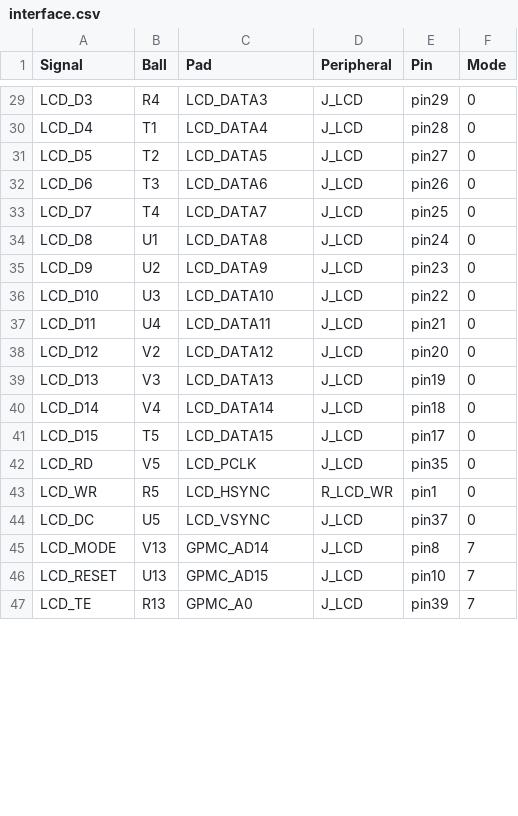
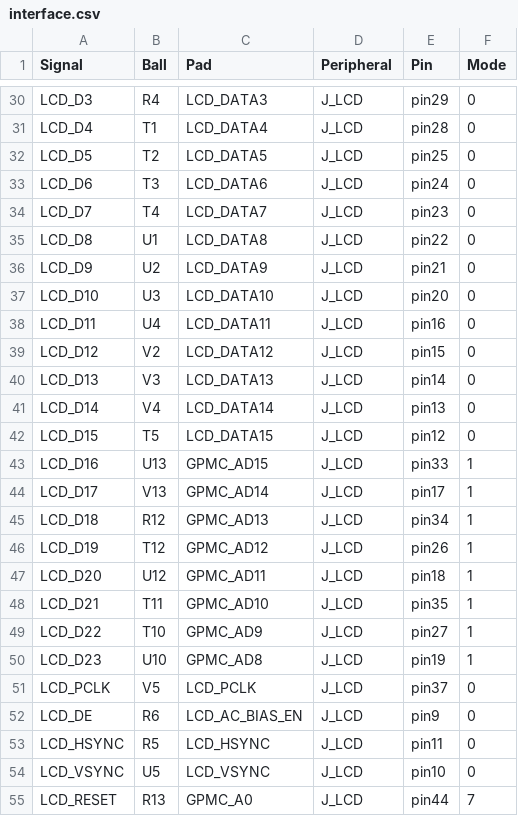
Before and after one commit to Abse2001/pixel-dash, a CSV file: production/interface.csv, drawn as a sheet; only a part is shown, gaps mark what is left out; the diff covers the shown part only.

```diff
--- a/production/interface.csv
+++ b/production/interface.csv
@@ -30,18 +31,25 @@ LCD_D3,R4,LCD_DATA3,J_LCD,pin29,0
 LCD_D4,T1,LCD_DATA4,J_LCD,pin28,0
-LCD_D5,T2,LCD_DATA5,J_LCD,pin27,0
-LCD_D6,T3,LCD_DATA6,J_LCD,pin26,0
-LCD_D7,T4,LCD_DATA7,J_LCD,pin25,0
-LCD_D8,U1,LCD_DATA8,J_LCD,pin24,0
-LCD_D9,U2,LCD_DATA9,J_LCD,pin23,0
-LCD_D10,U3,LCD_DATA10,J_LCD,pin22,0
-LCD_D11,U4,LCD_DATA11,J_LCD,pin21,0
-LCD_D12,V2,LCD_DATA12,J_LCD,pin20,0
-LCD_D13,V3,LCD_DATA13,J_LCD,pin19,0
-LCD_D14,V4,LCD_DATA14,J_LCD,pin18,0
-LCD_D15,T5,LCD_DATA15,J_LCD,pin17,0
-LCD_RD,V5,LCD_PCLK,J_LCD,pin35,0
-LCD_WR,R5,LCD_HSYNC,R_LCD_WR,pin1,0
-LCD_DC,U5,LCD_VSYNC,J_LCD,pin37,0
-LCD_MODE,V13,GPMC_AD14,J_LCD,pin8,7
-LCD_RESET,U13,GPMC_AD15,J_LCD,pin10,7
-LCD_TE,R13,GPMC_A0,J_LCD,pin39,7
+LCD_D5,T2,LCD_DATA5,J_LCD,pin25,0
+LCD_D6,T3,LCD_DATA6,J_LCD,pin24,0
+LCD_D7,T4,LCD_DATA7,J_LCD,pin23,0
+LCD_D8,U1,LCD_DATA8,J_LCD,pin22,0
+LCD_D9,U2,LCD_DATA9,J_LCD,pin21,0
+LCD_D10,U3,LCD_DATA10,J_LCD,pin20,0
+LCD_D11,U4,LCD_DATA11,J_LCD,pin16,0
+LCD_D12,V2,LCD_DATA12,J_LCD,pin15,0
+LCD_D13,V3,LCD_DATA13,J_LCD,pin14,0
+LCD_D14,V4,LCD_DATA14,J_LCD,pin13,0
+LCD_D15,T5,LCD_DATA15,J_LCD,pin12,0
+LCD_D16,U13,GPMC_AD15,J_LCD,pin33,1
+LCD_D17,V13,GPMC_AD14,J_LCD,pin17,1
+LCD_D18,R12,GPMC_AD13,J_LCD,pin34,1
+LCD_D19,T12,GPMC_AD12,J_LCD,pin26,1
+LCD_D20,U12,GPMC_AD11,J_LCD,pin18,1
+LCD_D21,T11,GPMC_AD10,J_LCD,pin35,1
+LCD_D22,T10,GPMC_AD9,J_LCD,pin27,1
+LCD_D23,U10,GPMC_AD8,J_LCD,pin19,1
+LCD_PCLK,V5,LCD_PCLK,J_LCD,pin37,0
+LCD_DE,R6,LCD_AC_BIAS_EN,J_LCD,pin9,0
+LCD_HSYNC,R5,LCD_HSYNC,J_LCD,pin11,0
+LCD_VSYNC,U5,LCD_VSYNC,J_LCD,pin10,0
+LCD_RESET,R13,GPMC_A0,J_LCD,pin44,7
```
Also changed, not shown: 1 added row, 1 removed row, 1 moved row and 4 edited cells elsewhere in this file, 13 other files.
